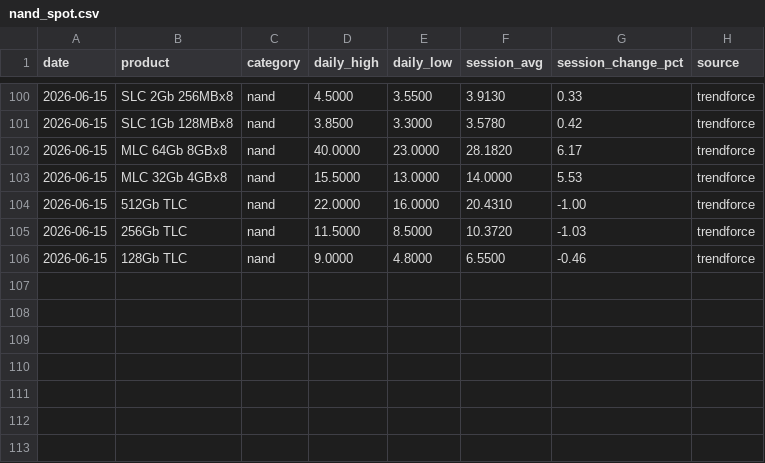
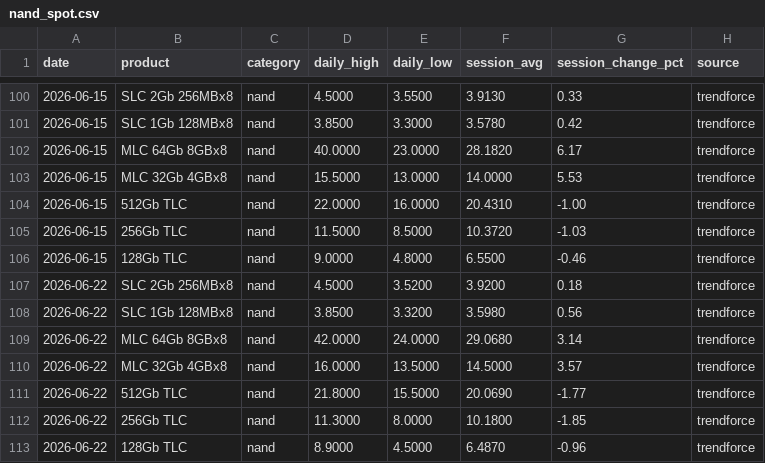
Before and after one commit to karakotaram/memory-spot-tracker, a CSV file: data/nand_spot.csv, drawn as a sheet; only a part is shown, gaps mark what is left out; the diff names each change by its address in the sheet, - before the commit and + after, or states it on an @@ line.

```diff
--- a/data/nand_spot.csv
+++ b/data/nand_spot.csv
+row 107: 2026-06-22 | SLC 2Gb 256MBx8 | nand | 4.5000 | 3.5200 | 3.9200 | 0.18 | trendforce
+row 108: 2026-06-22 | SLC 1Gb 128MBx8 | nand | 3.8500 | 3.3200 | 3.5980 | 0.56 | trendforce
+row 109: 2026-06-22 | MLC 64Gb 8GBx8 | nand | 42.0000 | 24.0000 | 29.0680 | 3.14 | trendforce
+row 110: 2026-06-22 | MLC 32Gb 4GBx8 | nand | 16.0000 | 13.5000 | 14.5000 | 3.57 | trendforce
+row 111: 2026-06-22 | 512Gb TLC | nand | 21.8000 | 15.5000 | 20.0690 | -1.77 | trendforce
+row 112: 2026-06-22 | 256Gb TLC | nand | 11.3000 | 8.0000 | 10.1800 | -1.85 | trendforce
+row 113: 2026-06-22 | 128Gb TLC | nand | 8.9000 | 4.5000 | 6.4870 | -0.96 | trendforce
```
Also changed, not shown: data/dram_spot.csv, docs/data/dram_spot.csv, 3 other files.
